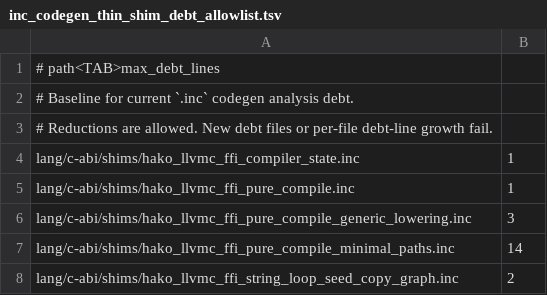
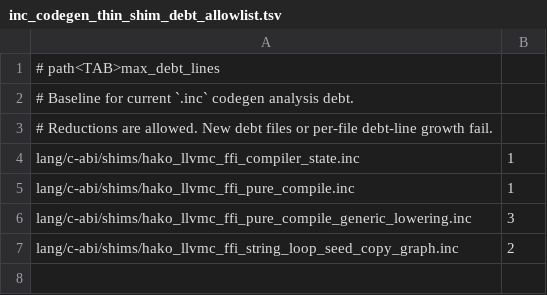
Before and after one commit to hakorune/hakorune, a TSV file: tools/checks/inc_codegen_thin_shim_debt_allowlist.tsv, drawn as a sheet.

Commit message:
refactor: delete pure minimal string paths

```diff
--- a/tools/checks/inc_codegen_thin_shim_debt_allowlist.tsv
+++ b/tools/checks/inc_codegen_thin_shim_debt_allowlist.tsv
@@ -6,3 +6,2 @@ lang/c-abi/shims/hako_llvmc_ffi_pure_compile.inc	1
 lang/c-abi/shims/hako_llvmc_ffi_pure_compile_generic_lowering.inc	3
-lang/c-abi/shims/hako_llvmc_ffi_pure_compile_minimal_paths.inc	14
 lang/c-abi/shims/hako_llvmc_ffi_string_loop_seed_copy_graph.inc	2
```
Also changed, not shown: 24 other files.
